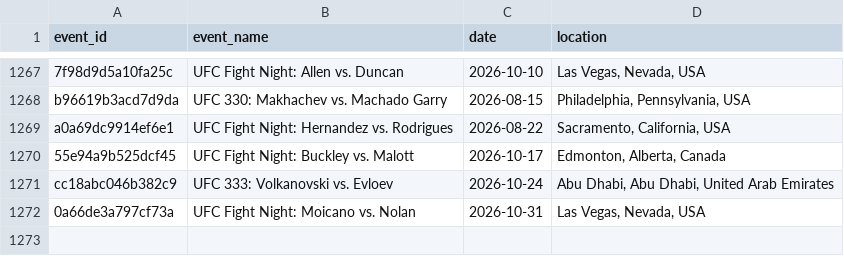
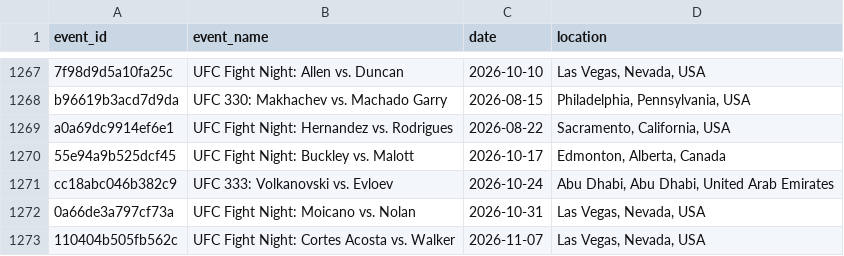
Before and after one commit to itzskoala/brains-versus-brawns, a CSV file: data/event.csv, drawn as a sheet; only a part is shown, gaps mark what is left out.

```diff
--- a/data/event.csv
+++ b/data/event.csv
@@ -1272 +1272,2 @@ cc18abc046b382c9,UFC 333: Volkanovski vs. Evloev,2026-10-24,"Abu Dhabi, Abu Dhab
 0a66de3a797cf73a,UFC Fight Night: Moicano vs. Nolan,2026-10-31,"Las Vegas, Nevada, USA"
+110404b505fb562c,UFC Fight Night: Cortes Acosta vs. Walker,2026-11-07,"Las Vegas, Nevada, USA"
```
Also changed, not shown: data/fighter.csv, data/fighter_bonus.csv, 9 other files.
